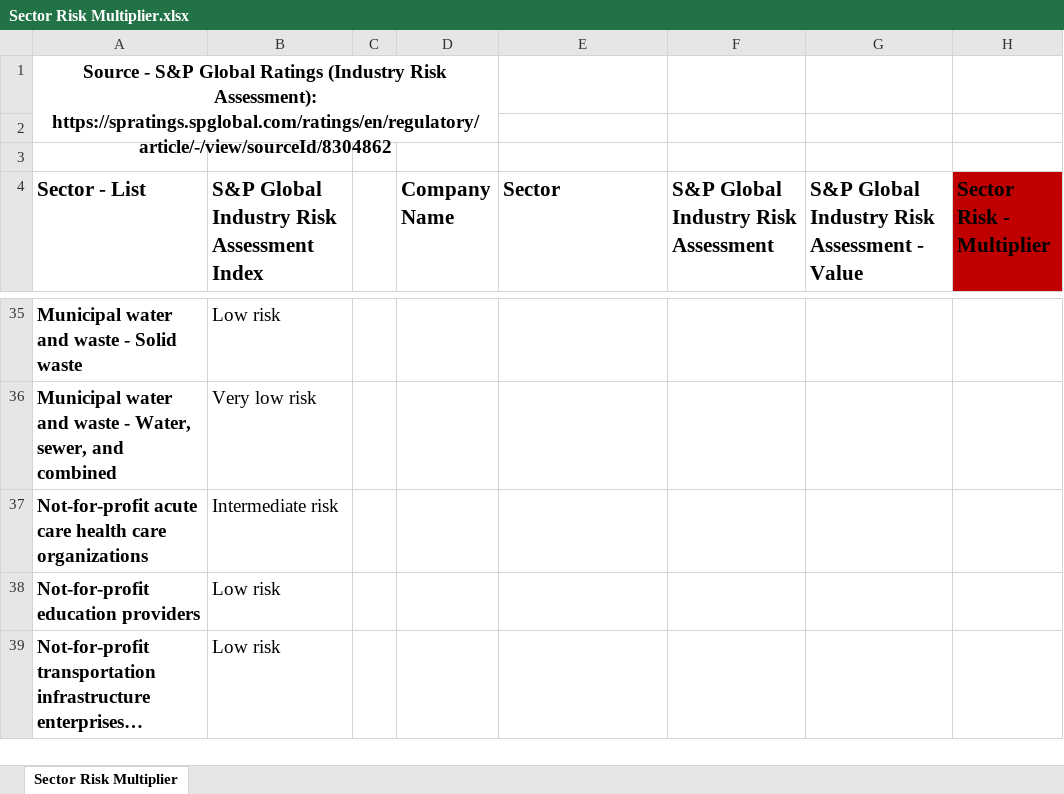
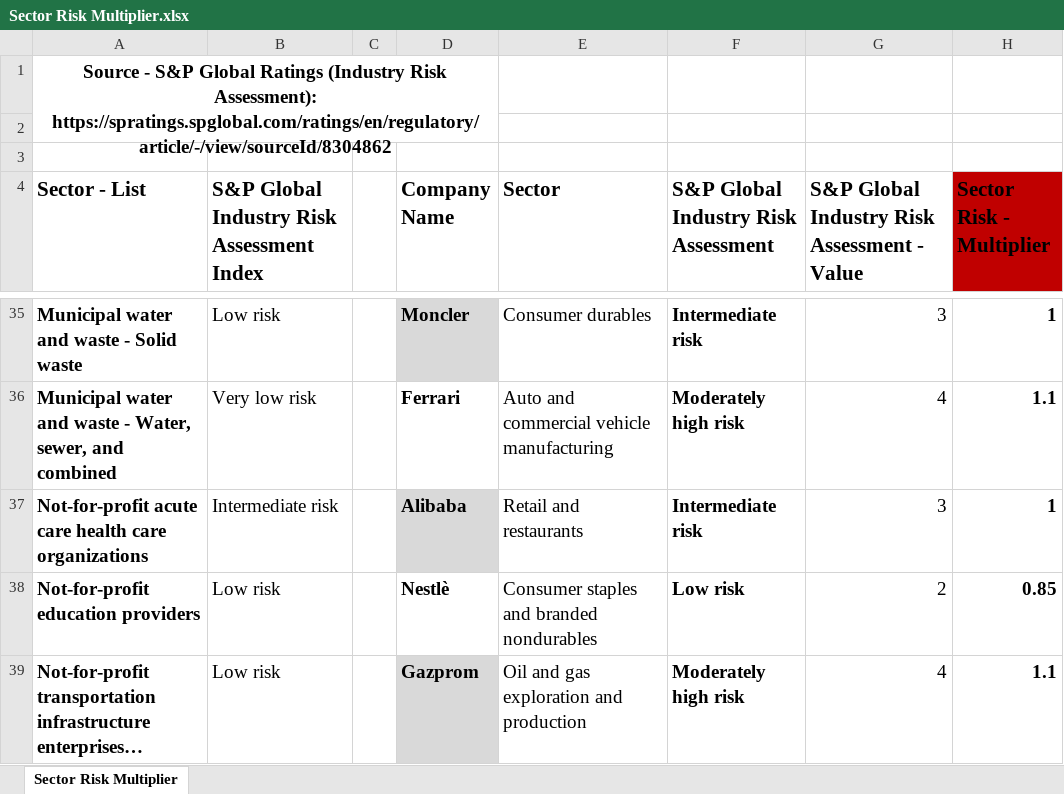
Before and after one commit to arzumkarahan/company-geopolitical-risk-index, an Excel workbook: data/processed/Sector Risk Multiplier.xlsx, sheet Sector Risk Multiplier, drawn as a sheet; only a part is shown, gaps mark what is left out; long unchanged cells end in …; values as stored, in another font and other column widths than the file's, no borders; conditional formats and table styles not drawn; the diff covers the shown part only; the diff names each change by its address in the sheet, - before the commit and + after, or states it on an @@ line.

Commit message:
Update all processed Excel files to 48-company portfolio

```diff
--- a/data/processed/Sector Risk Multiplier.xlsx (sheet Sector Risk Multiplier)
+++ b/data/processed/Sector Risk Multiplier.xlsx (sheet Sector Risk Multiplier)
-D35 (Company Name): (empty)
+D35 (Company Name): Moncler
-D35 fill: none
+D35 fill: #D9D9D9
-E35 (Sector): (empty)
+E35 (Sector): Consumer durables
-F35: (empty)
+F35: Intermediate risk
-G35: (empty)
+G35: 3
-H35 (Sector Risk - Multiplier): (empty)
+H35 (Sector Risk - Multiplier): 1
-D36 (Company Name): (empty)
+D36 (Company Name): Ferrari
-E36 (Sector): (empty)
+E36 (Sector): Auto and commercial vehicle manufacturing
-F36: (empty)
+F36: Moderately high risk
-G36: (empty)
+G36: 4
-H36 (Sector Risk - Multiplier): (empty)
+H36 (Sector Risk - Multiplier): 1.1
-D37 (Company Name): (empty)
+D37 (Company Name): Alibaba
-D37 fill: none
+D37 fill: #D9D9D9
-E37 (Sector): (empty)
+E37 (Sector): Retail and restaurants
-F37: (empty)
+F37: Intermediate risk
-G37: (empty)
+G37: 3
-H37 (Sector Risk - Multiplier): (empty)
+H37 (Sector Risk - Multiplier): 1
-D38 (Company Name): (empty)
+D38 (Company Name): Nestlè
-E38 (Sector): (empty)
+E38 (Sector): Consumer staples and branded nondurables
-F38: (empty)
+F38: Low risk
-G38: (empty)
+G38: 2
-H38 (Sector Risk - Multiplier): (empty)
+H38 (Sector Risk - Multiplier): 0.85
-D39 (Company Name): (empty)
+D39 (Company Name): Gazprom
-D39 fill: none
+D39 fill: #D9D9D9
-E39 (Sector): (empty)
+E39 (Sector): Oil and gas exploration and production
-F39: (empty)
+F39: Moderately high risk
-G39: (empty)
+G39: 4
-H39 (Sector Risk - Multiplier): (empty)
+H39 (Sector Risk - Multiplier): 1.1
```
Also changed, not shown: 90 edited cells and cell formats elsewhere in this sheet, 6 other files.
